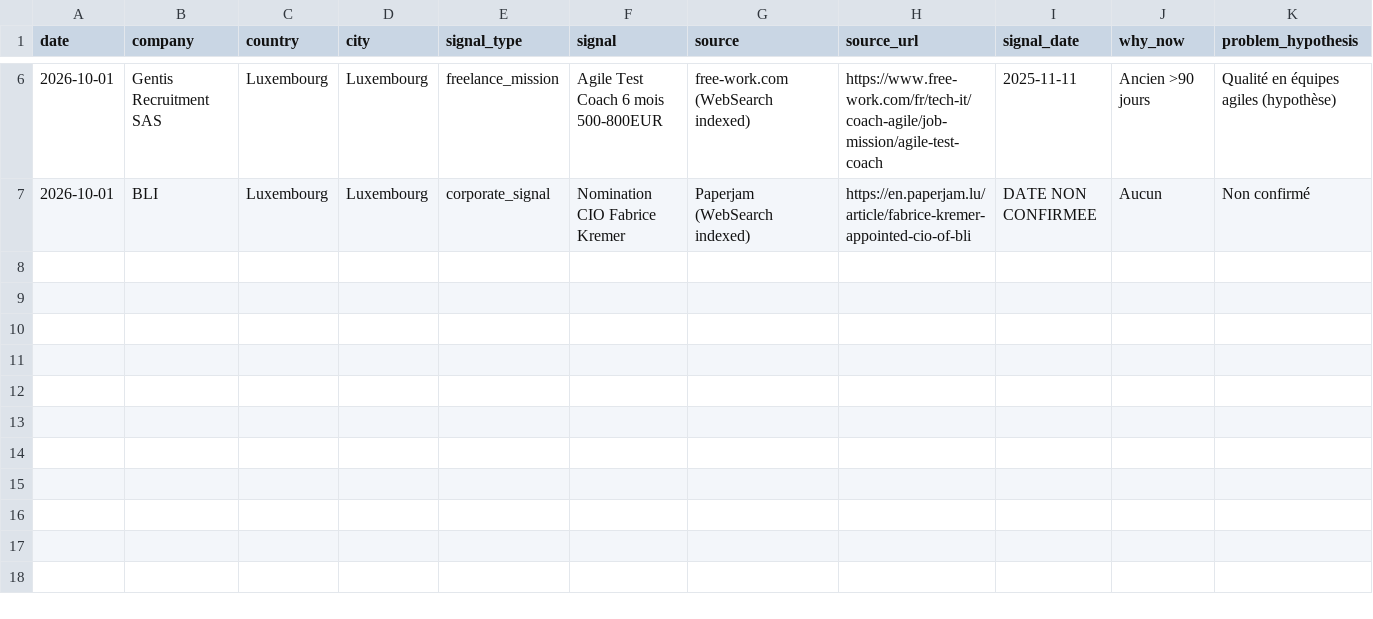
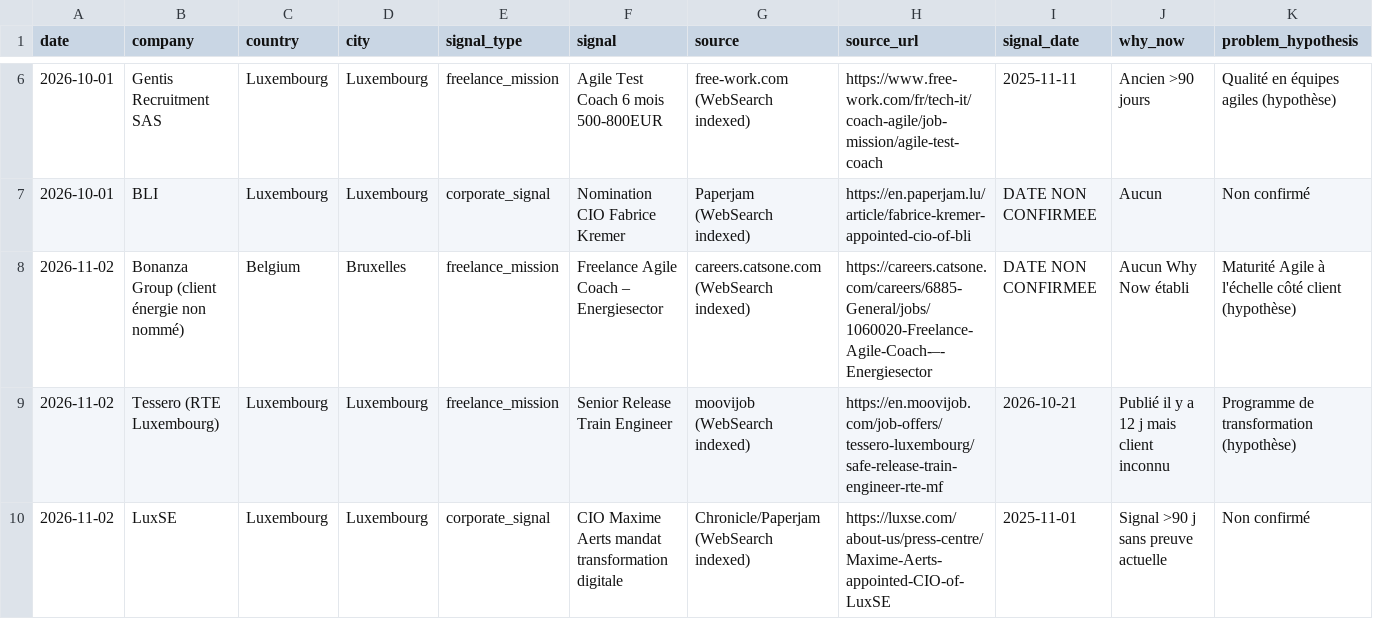
Before and after one commit to salimgomri/aigileBusinessHunter, a CSV file: prospects-history.csv, drawn as a sheet; only a part is shown, gaps mark what is left out; rows hold the shown columns only; the diff names each change by its address in the sheet, - before the commit and + after, or states it on an @@ line.

```diff
--- a/prospects-history.csv
+++ b/prospects-history.csv
+row 8: 2026-11-02 | Bonanza Group (client énergie non nommé) | Belgium | Bruxelles | freelance_mission | Freelance Agile Coach – Energiesector | careers.catsone.com (WebSearch indexed) | https://careers.catsone.com/careers/6885-General/jobs/1060020-Freelance-Agile-Coach-–-Energiesector | DATE NON CONFIRMEE | Aucun Why Now établi | Maturité Agile à l'échelle côté client (hypothèse)
+row 9: 2026-11-02 | Tessero (RTE Luxembourg) | Luxembourg | Luxembourg | freelance_mission | Senior Release Train Engineer | moovijob (WebSearch indexed) | https://en.moovijob.com/job-offers/tessero-luxembourg/safe-release-train-engineer-rte-mf | 2026-10-21 | Publié il y a 12 j mais client inconnu | Programme de transformation (hypothèse)
+row 10: 2026-11-02 | LuxSE | Luxembourg | Luxembourg | corporate_signal | CIO Maxime Aerts mandat transformation digitale | Chronicle/Paperjam (WebSearch indexed) | https://luxse.com/about-us/press-centre/Maxime-Aerts-appointed-CIO-of-LuxSE | 2025-11-01 | Signal >90 j sans preuve actuelle | Non confirmé
```
Also changed, not shown: 2 other files.
